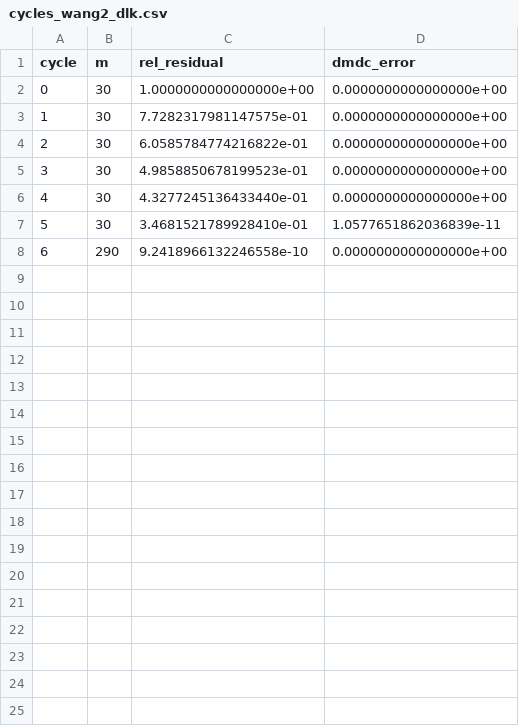
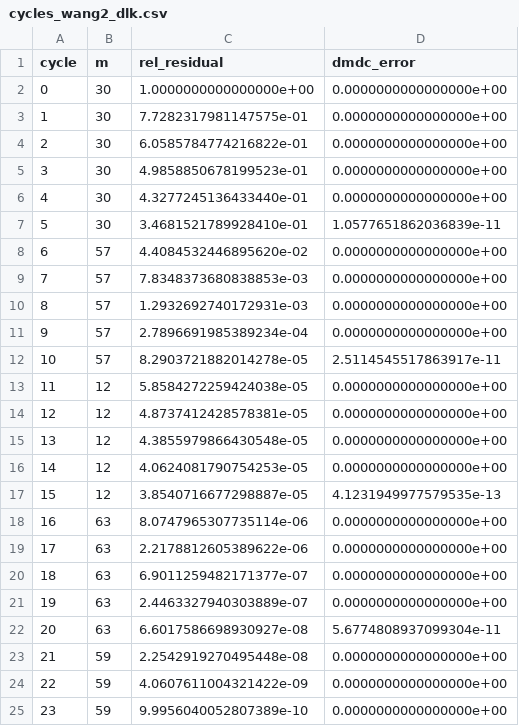
Before and after one commit to nidtec-una/DLK-rest, a CSV file: results/tables/cycles_wang2_dlk.csv, drawn as a sheet.

Commit message:
Add C.3 (wang2) multi-stage adaptive performance dynamics to README and sync figures

```diff
--- a/results/tables/cycles_wang2_dlk.csv
+++ b/results/tables/cycles_wang2_dlk.csv
@@ -7,2 +7,19 @@ cycle,m,rel_residual,dmdc_error
 5,30,3.4681521789928410e-01,1.0577651862036839e-11
-6,290,9.2418966132246558e-10,0.0000000000000000e+00
+6,57,4.4084532446895620e-02,0.0000000000000000e+00
+7,57,7.8348373680838853e-03,0.0000000000000000e+00
+8,57,1.2932692740172931e-03,0.0000000000000000e+00
+9,57,2.7896691985389234e-04,0.0000000000000000e+00
+10,57,8.2903721882014278e-05,2.5114545517863917e-11
+11,12,5.8584272259424038e-05,0.0000000000000000e+00
+12,12,4.8737412428578381e-05,0.0000000000000000e+00
+13,12,4.3855979866430548e-05,0.0000000000000000e+00
+14,12,4.0624081790754253e-05,0.0000000000000000e+00
+15,12,3.8540716677298887e-05,4.1231949977579535e-13
+16,63,8.0747965307735114e-06,0.0000000000000000e+00
+17,63,2.2178812605389622e-06,0.0000000000000000e+00
+18,63,6.9011259482171377e-07,0.0000000000000000e+00
+19,63,2.4463327940303889e-07,0.0000000000000000e+00
+20,63,6.6017586698930927e-08,5.6774808937099304e-11
+21,59,2.2542919270495448e-08,0.0000000000000000e+00
+22,59,4.0607611004321422e-09,0.0000000000000000e+00
+23,59,9.9956040052807389e-10,0.0000000000000000e+00
```
Also changed, not shown: 5 other files.
